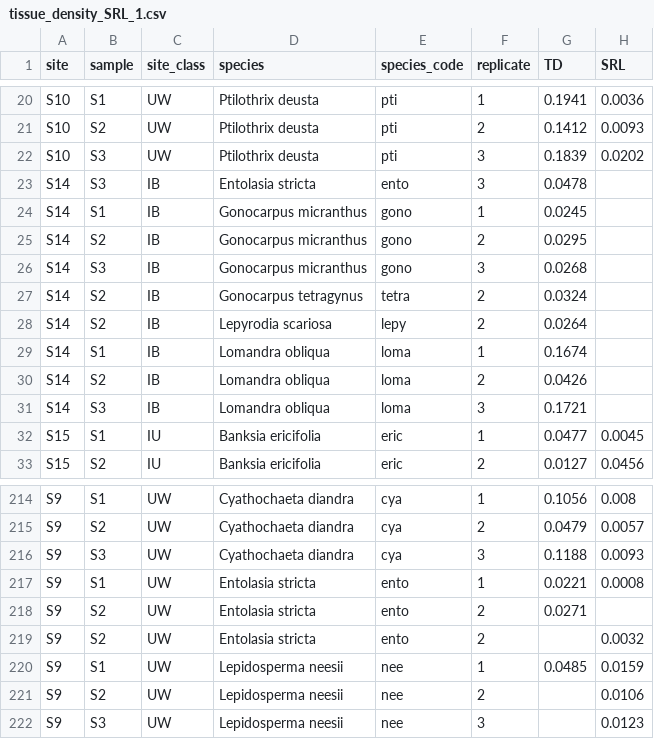
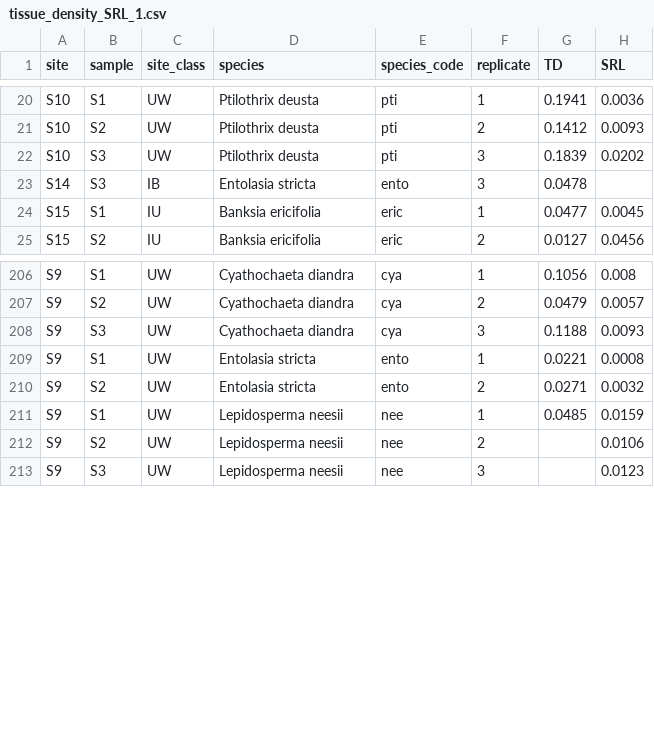
Before and after one commit to cornwell-lab-unsw/jibbon_root_traits, a CSV file: data/tissue_density_SRL_1.csv, drawn as a sheet; only a part is shown, gaps mark what is left out.

```diff
--- a/data/tissue_density_SRL_1.csv
+++ b/data/tissue_density_SRL_1.csv
@@ -23,10 +23,2 @@ S10,S3,UW,Ptilothrix deusta,pti,3,0.1839,0.0202
 S14,S3,IB,Entolasia stricta,ento,3,0.0478,
-S14,S1,IB,Gonocarpus micranthus,gono,1,0.0245,
-S14,S2,IB,Gonocarpus micranthus,gono,2,0.0295,
-S14,S3,IB,Gonocarpus micranthus,gono,3,0.0268,
-S14,S2,IB,Gonocarpus tetragynus,tetra,2,0.0324,
-S14,S2,IB,Lepyrodia scariosa,lepy,2,0.0264,
-S14,S1,IB,Lomandra obliqua,loma,1,0.1674,
-S14,S2,IB,Lomandra obliqua,loma,2,0.0426,
-S14,S3,IB,Lomandra obliqua,loma,3,0.1721,
 S15,S1,IU,Banksia ericifolia,eric,1,0.0477,0.0045
@@ -217,4 +209,3 @@ S9,S3,UW,Cyathochaeta diandra,cya,3,0.1188,0.0093
 S9,S1,UW,Entolasia stricta,ento,1,0.0221,0.0008
-S9,S2,UW,Entolasia stricta,ento,2,0.0271,
-S9,S2,UW,Entolasia stricta,ento,2,,0.0032
+S9,S2,UW,Entolasia stricta,ento,2,0.0271,0.0032
 S9,S1,UW,Lepidosperma neesii,nee,1,0.0485,0.0159
```
Also changed, not shown: data/air_porosity_complete.csv, data/tissue_density_SRL_2.csv.
